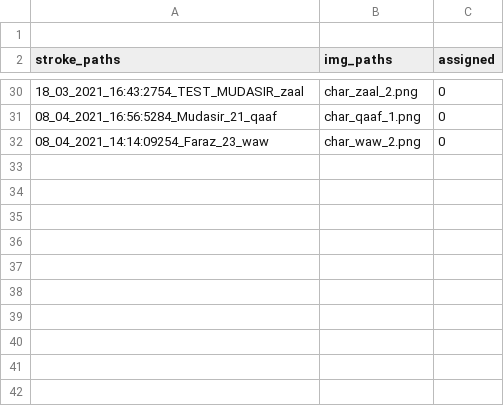
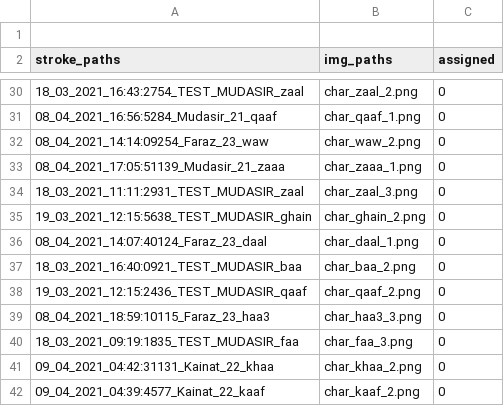
Before and after one commit to kaavish-ki-kavish/dataset_urdu_chars, a CSV file: image_paths.csv, drawn as a sheet; only a part is shown, gaps mark what is left out; the diff names each change by its address in the sheet, - before the commit and + after, or states it on an @@ line.

Commit message:
images and csv updated

```diff
--- a/image_paths.csv
+++ b/image_paths.csv
+row 33: 08_04_2021_17:05:51139_Mudasir_21_zaaa | char_zaaa_1.png | 0
+row 34: 18_03_2021_11:11:2931_TEST_MUDASIR_zaal | char_zaal_3.png | 0
+row 35: 19_03_2021_12:15:5638_TEST_MUDASIR_ghain | char_ghain_2.png | 0
+row 36: 08_04_2021_14:07:40124_Faraz_23_daal | char_daal_1.png | 0
+row 37: 18_03_2021_16:40:0921_TEST_MUDASIR_baa | char_baa_2.png | 0
+row 38: 19_03_2021_12:15:2436_TEST_MUDASIR_qaaf | char_qaaf_2.png | 0
+row 39: 08_04_2021_18:59:10115_Faraz_23_haa3 | char_haa3_3.png | 0
+row 40: 18_03_2021_09:19:1835_TEST_MUDASIR_faa | char_faa_3.png | 0
+row 41: 09_04_2021_04:42:31131_Kainat_22_khaa | char_khaa_2.png | 0
+row 42: 09_04_2021_04:39:4577_Kainat_22_kaaf | char_kaaf_2.png | 0
```
Also changed, not shown: 10 other files.
